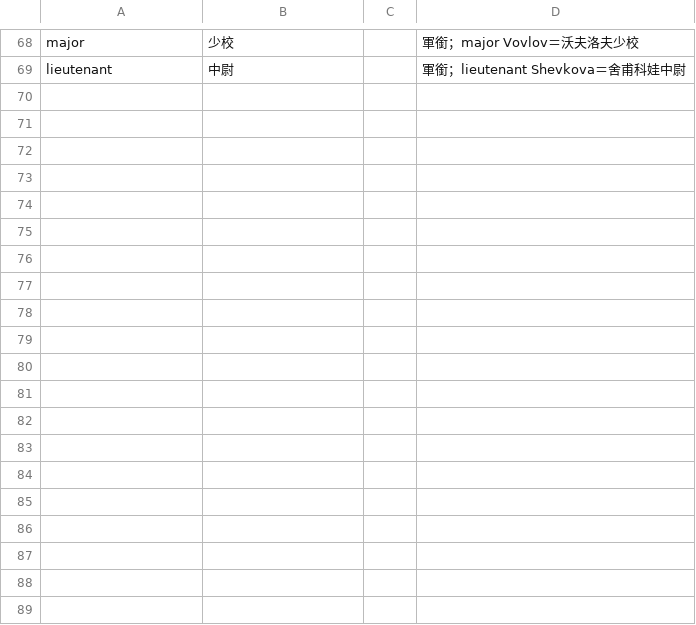
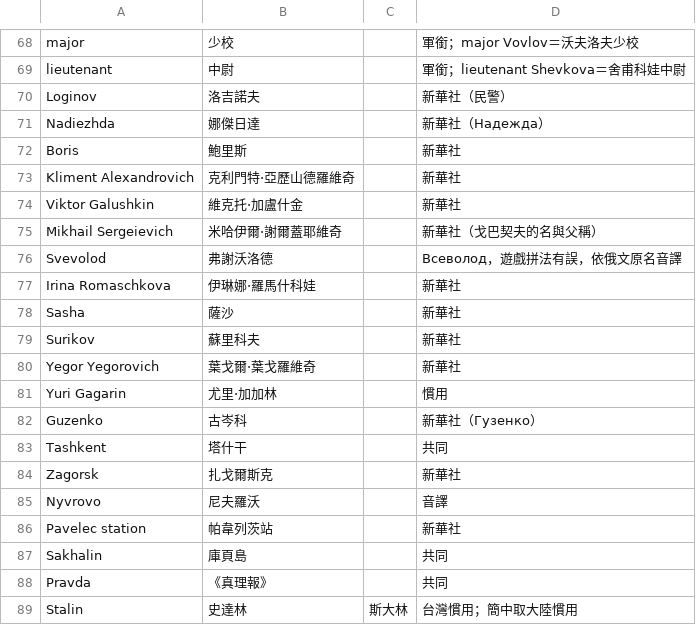
Before and after one commit to wicanr2/kgb-dosgolem, a TSV file: text/glossary.tsv, drawn as a sheet; only a part is shown, gaps mark what is left out; the diff covers the shown part only.

```diff
--- a/text/glossary.tsv
+++ b/text/glossary.tsv
@@ -69 +69,21 @@ major	少校		軍銜；major Vovlov＝沃夫洛夫少校
 lieutenant	中尉		軍銜；lieutenant Shevkova＝舍甫科娃中尉
+Loginov	洛吉諾夫		新華社（民警）
+Nadiezhda	娜傑日達		新華社（Надежда）
+Boris	鮑里斯		新華社
+Kliment Alexandrovich	克利門特·亞歷山德羅維奇		新華社
+Viktor Galushkin	維克托·加盧什金		新華社
+Mikhail Sergeievich	米哈伊爾·謝爾蓋耶維奇		新華社（戈巴契夫的名與父稱）
+Svevolod	弗謝沃洛德		Всеволод，遊戲拼法有誤，依俄文原名音譯
+Irina Romaschkova	伊琳娜·羅馬什科娃		新華社
+Sasha	薩沙		新華社
+Surikov	蘇里科夫		新華社
+Yegor Yegorovich	葉戈爾·葉戈羅維奇		新華社
+Yuri Gagarin	尤里·加加林		慣用
+Guzenko	古岑科		新華社（Гузенко）
+Tashkent	塔什干		共同
+Zagorsk	扎戈爾斯克		新華社
+Nyvrovo	尼夫羅沃		音譯
+Pavelec station	帕韋列茨站		新華社
+Sakhalin	庫頁島		共同
+Pravda	《真理報》		共同
+Stalin	史達林	斯大林	台灣慣用；簡中取大陸慣用
```
Also changed, not shown: 11 added rows elsewhere in this file, 5 other files.
